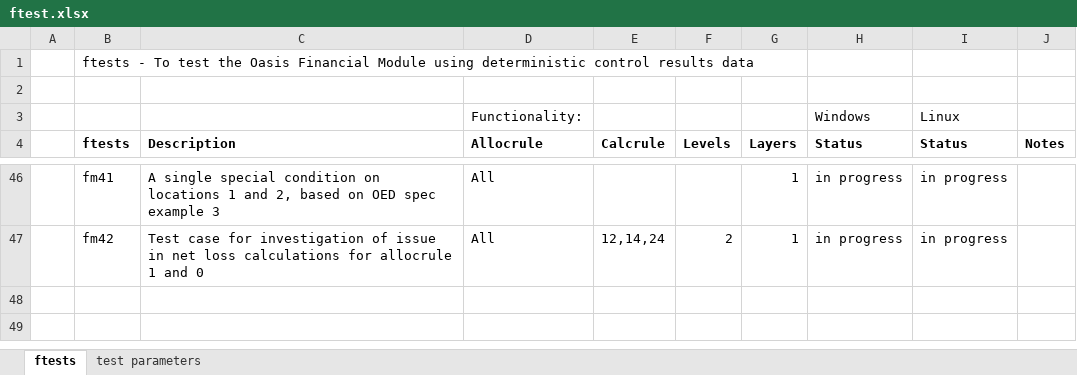
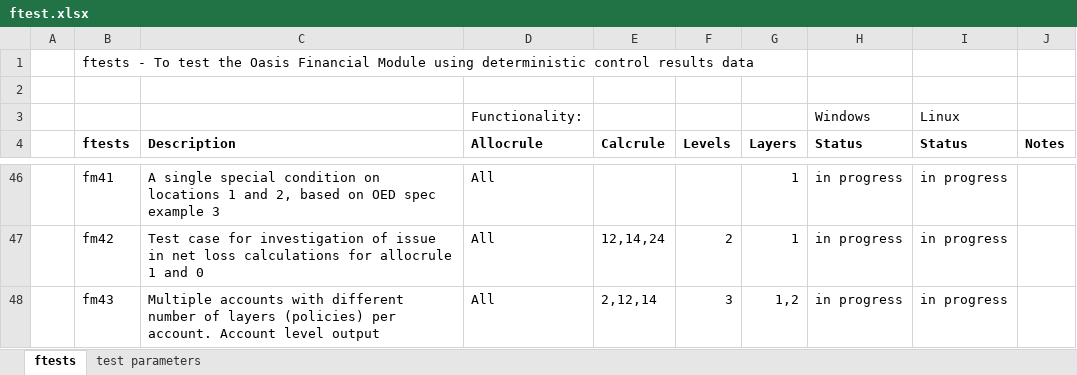
Before and after one commit to OasisLMF/ktest, an Excel workbook: ftest/ftest.xlsx, sheet ftests, drawn as a sheet; only a part is shown, gaps mark what is left out; values as stored, in another font and other column widths than the file's, no borders; the diff names each change by its address in the sheet, - before the commit and + after, or states it on an @@ line.

Commit message:
added test for allocrule2 fix

```diff
--- a/ftest/ftest.xlsx (sheet ftests)
+++ b/ftest/ftest.xlsx (sheet ftests)
+row 48:  | fm43 | Multiple accounts with different number of layers (policies) per account. Account level output | All | 2,12,14 | 3 | 1,2 | in progress | in progress
```
Also changed, not shown: 18 other files.
